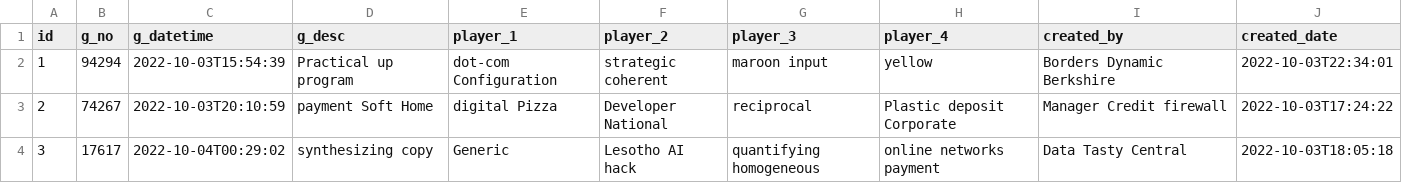
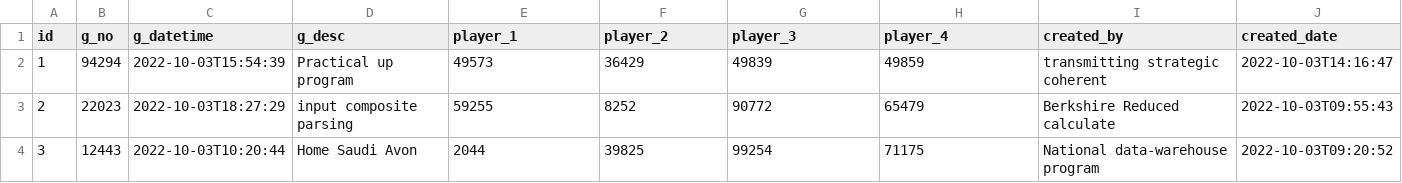
Before and after one commit to duonglx/binh-sapxam, a CSV file: src/main/resources/config/liquibase/fake-data/game_info.csv, drawn as a sheet; only a part is shown; the diff covers the shown part only.

```diff
--- a/src/main/resources/config/liquibase/fake-data/game_info.csv
+++ b/src/main/resources/config/liquibase/fake-data/game_info.csv
@@ -1,4 +1,4 @@
 id;g_no;g_datetime;g_desc;player_1;player_2;player_3;player_4;created_by;created_date
-1;94294;2022-10-03T15:54:39;Practical up program;dot-com Configuration;strategic coherent;maroon input;yellow;Borders Dynamic Berkshire;2022-10-03T22:34:01
-2;74267;2022-10-03T20:10:59;payment Soft Home;digital Pizza;Developer National;reciprocal;Plastic deposit Corporate;Manager Credit firewall;2022-10-03T17:24:22
-3;17617;2022-10-04T00:29:02;synthesizing copy;Generic;Lesotho AI hack;quantifying homogeneous;online networks payment;Data Tasty Central;2022-10-03T18:05:18
+1;94294;2022-10-03T15:54:39;Practical up program;49573;36429;49839;49859;transmitting strategic coherent;2022-10-03T14:16:47
+2;22023;2022-10-03T18:27:29;input composite parsing;59255;8252;90772;65479;Berkshire Reduced calculate;2022-10-03T09:55:43
+3;12443;2022-10-03T10:20:44;Home Saudi Avon;2044;39825;99254;71175;National data-warehouse program;2022-10-03T09:20:52
```
Also changed, not shown: 63 edited cells elsewhere in this file, 7 other files.
